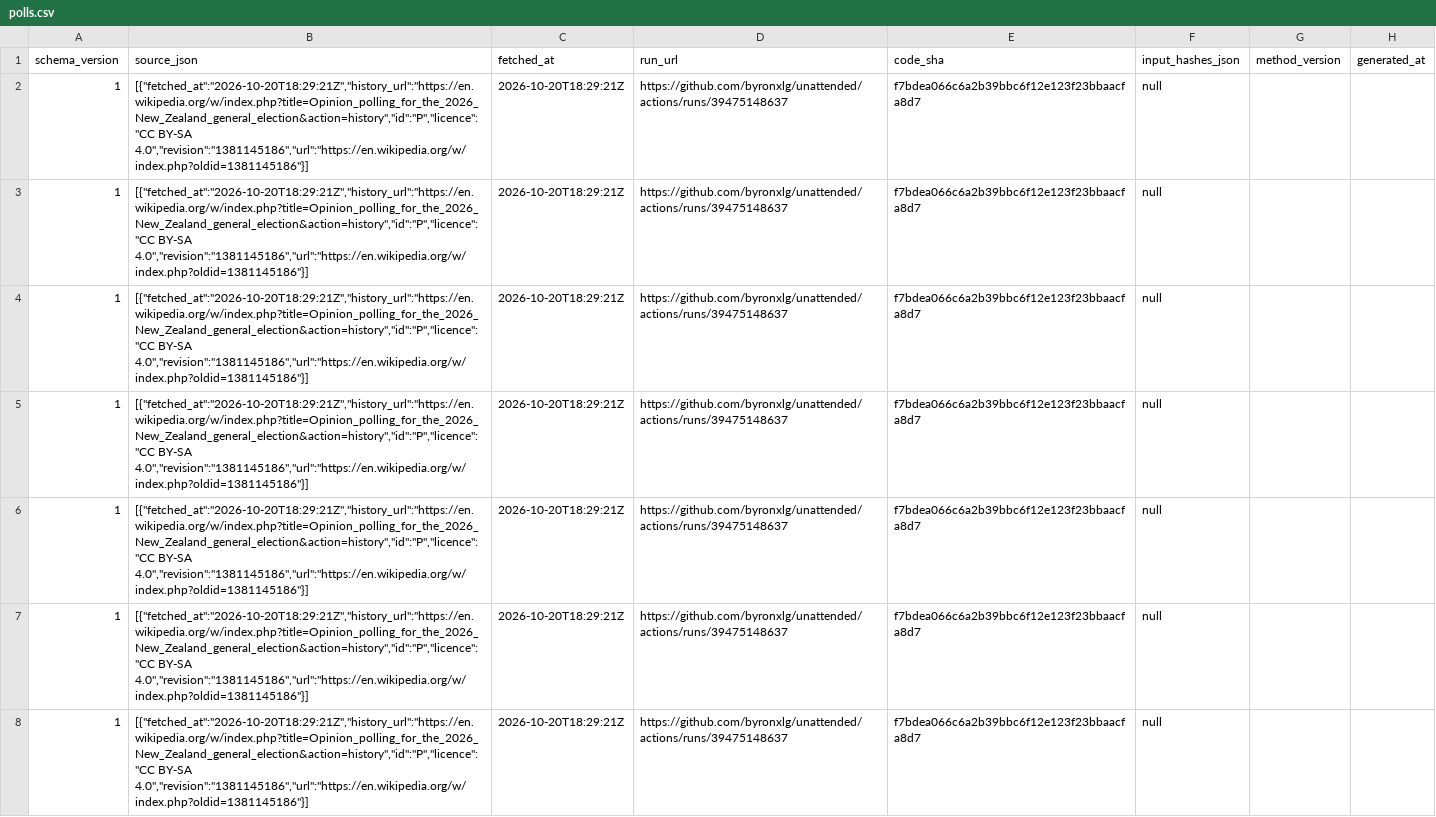
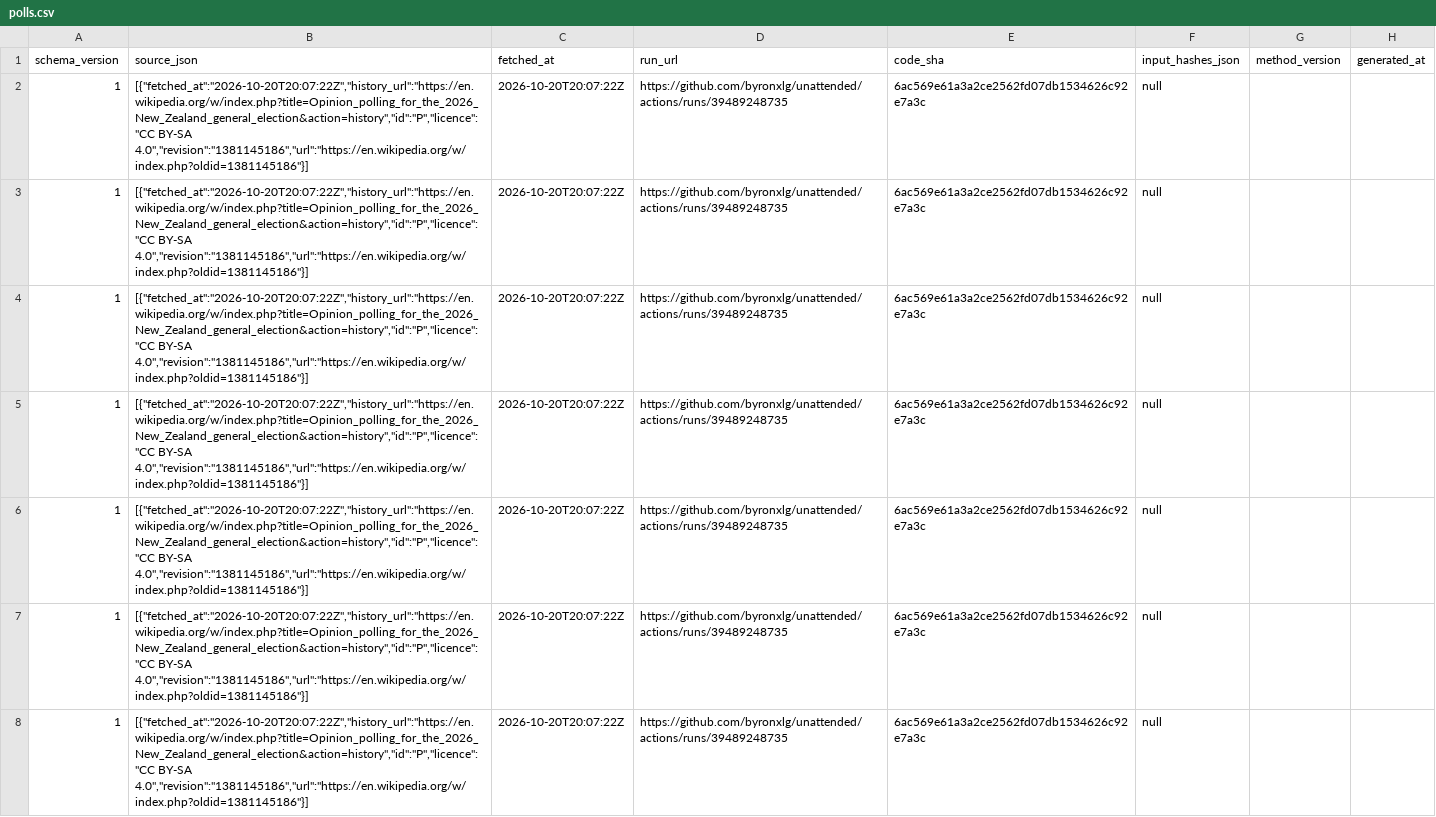
Before and after one commit to byronxlg/unattended, a CSV file: product/nz_election/data/polls.csv, drawn as a sheet; only a part is shown; the diff covers the shown part only; the diff names each change by its address in the sheet, - before the commit and + after, or states it on an @@ line.

```diff
--- a/product/nz_election/data/polls.csv
+++ b/product/nz_election/data/polls.csv
-B2:B8 (source_json): [{"fetched_at":"2026-10-20T18:29:21Z","history_url":"https://en.wikipedia.org/w/index.php?title=Opinion_polling_for_the_2026_New_Zealand_general_election&action=history","id":"P","licence":"CC BY-SA 4.0","revision":"1381145186","url":"https://en.wikipedia.org/w/index.php?oldid=1381145186"}]
+B2:B8 (source_json): [{"fetched_at":"2026-10-20T20:07:22Z","history_url":"https://en.wikipedia.org/w/index.php?title=Opinion_polling_for_the_2026_New_Zealand_general_election&action=history","id":"P","licence":"CC BY-SA 4.0","revision":"1381145186","url":"https://en.wikipedia.org/w/index.php?oldid=1381145186"}]
-C2:C8 (fetched_at): 2026-10-20T18:29:21Z
+C2:C8 (fetched_at): 2026-10-20T20:07:22Z
-D2:D8 (run_url): https://github.com/byronxlg/unattended/actions/runs/39475148637
+D2:D8 (run_url): https://github.com/byronxlg/unattended/actions/runs/39489248735
-E2:E8 (code_sha): f7bdea066c6a2b39bbc6f12e123f23bbaacfa8d7
+E2:E8 (code_sha): 6ac569e61a3a2ce2562fd07db1534626c92e7a3c
```
Also changed, not shown: 152 edited cells elsewhere in this file, product/nz_election/data/averages.csv, product/nz_election/data/manifest.csv, 7 other files.
